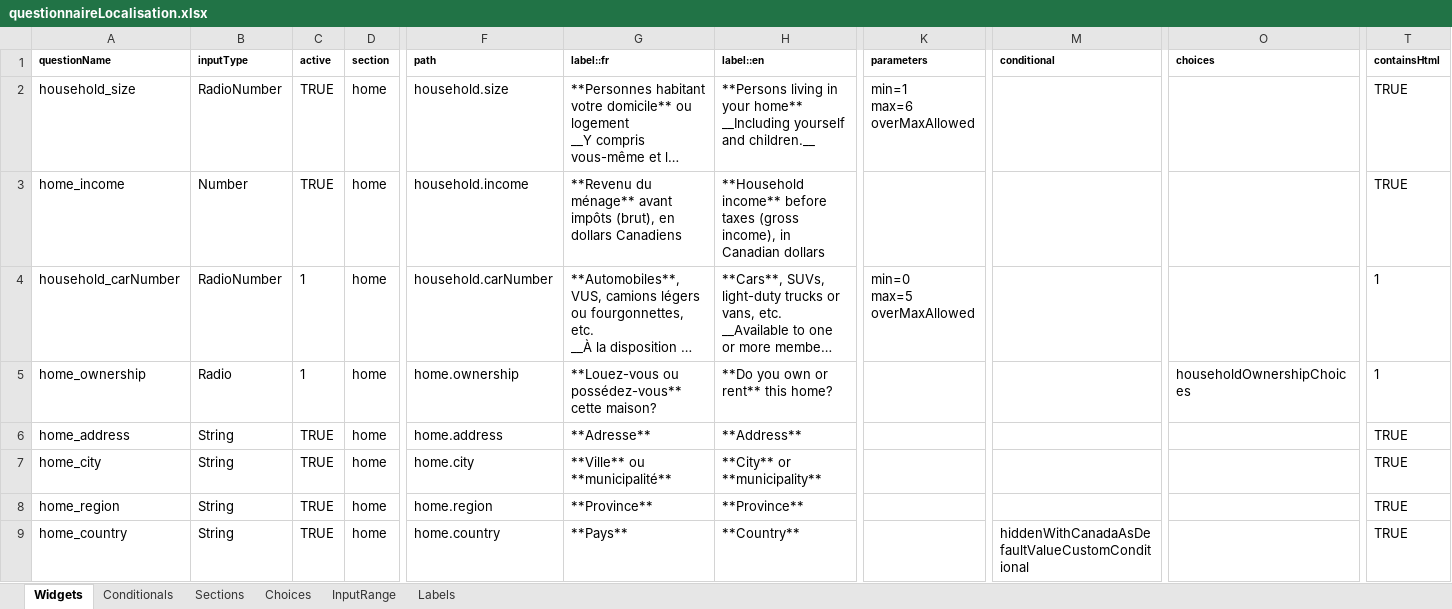
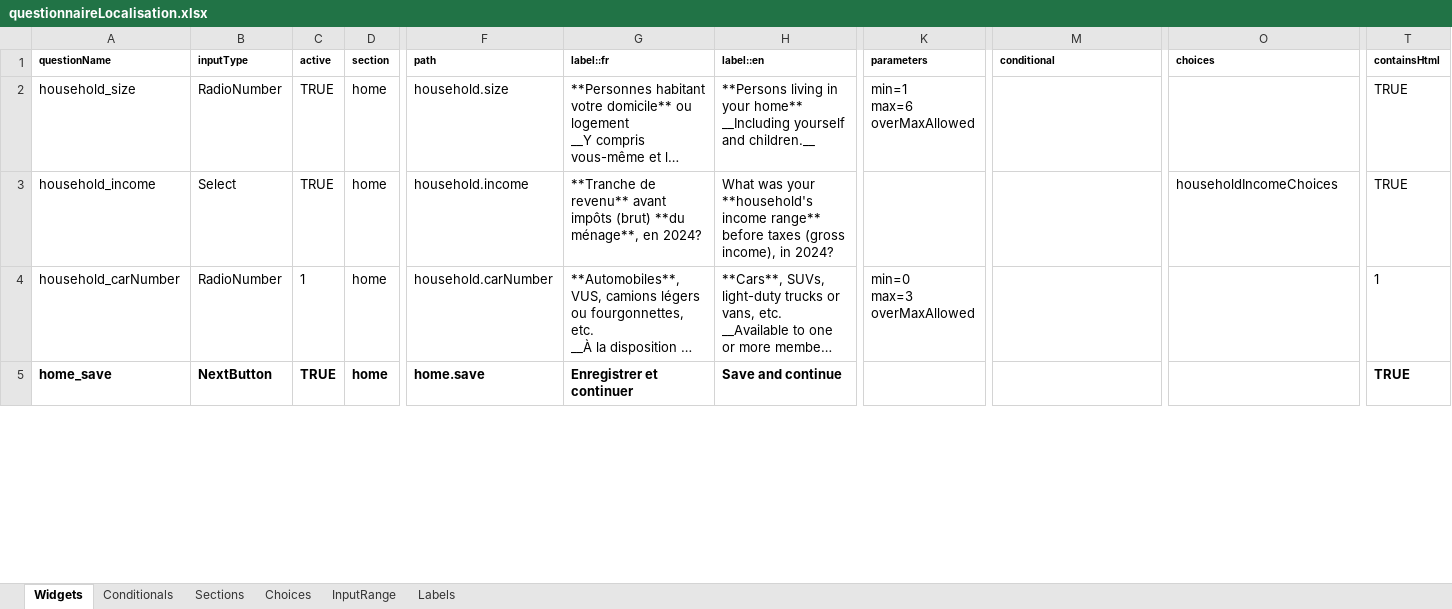
Before and after one commit to chairemobilite/localisation, an Excel workbook: localisation/references/questionnaireLocalisation.xlsx, sheet Widgets, drawn as a sheet; only a part is shown, gaps mark what is left out; the shorter side is filled out with more unchanged rows; long unchanged cells end in …; values as stored, in another font and other column widths than the file's, no borders; conditional formats not drawn; removed rows and columns are numbered as before the commit, all else as after; rows hold the shown columns only; ↵ is a line break in a cell; the diff covers the shown part only; the diff names each change by its address in the sheet, - before the commit and + after, or states it on an @@ line.

Commit message:
Add address info section
Re-arranges the sections that were already made, and adds a section to input info for the two addresses we want to compare, including the location and living costs of each.

```diff
--- a/localisation/references/questionnaireLocalisation.xlsx (sheet Widgets)
+++ b/localisation/references/questionnaireLocalisation.xlsx (sheet Widgets)
-A3 (questionName): home_income
+A3 (questionName): household_income
-B3 (inputType): Number
+B3 (inputType): Select
-G3 (label::fr): **Revenu du ménage** avant impôts (brut), en dollars Canadiens
+G3 (label::fr): **Tranche de revenu** avant impôts (brut) **du ménage**, en 2024?
-H3 (label::en): **Household income** before taxes (gross income), in Canadian dollars
+H3 (label::en): What was your **household's income range** before taxes (gross income), in 2024?
-O3 (choices): (empty)
+O3 (choices): householdIncomeChoices
-K4 (parameters): min=0 ↵ max=5 ↵ overMaxAllowed
+K4 (parameters): min=0 ↵ max=3 ↵ overMaxAllowed
-row 5: home_ownership | Radio | 1 | home | home.ownership | **Louez-vous ou possédez-vous** cette maison? | **Do you own or rent** this home? |  |  | householdOwnershipChoices | 1
-row 6: home_address | String | TRUE | home | home.address | **Adresse** | **Address** |  |  |  | TRUE
-row 7: home_city | String | TRUE | home | home.city | **Ville** ou **municipalité** | **City** or **municipality** |  |  |  | TRUE
-row 8: home_region | String | TRUE | home | home.region | **Province** | **Province** |  |  |  | TRUE
-row 9: home_country | String | TRUE | home | home.country | **Pays** | **Country** |  | hiddenWithCanadaAsDefaultValueCustomConditional |  | TRUE
```
Also changed, not shown: 11 added rows, 2 removed rows, 9 edited cells and cell formats elsewhere in this sheet, sheet Conditionals, sheet Choices, sheet Sections, formulas that keep their value, 24 other files.
